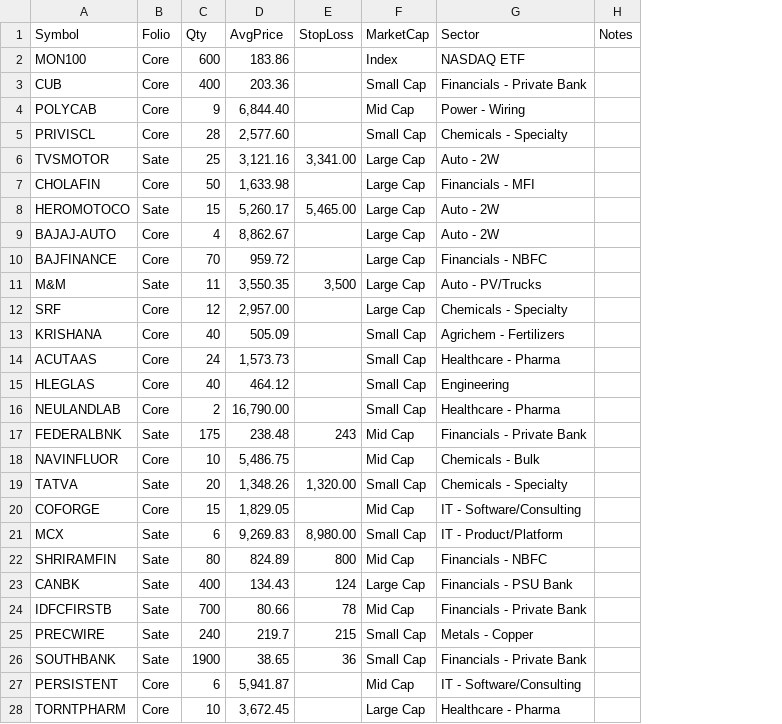
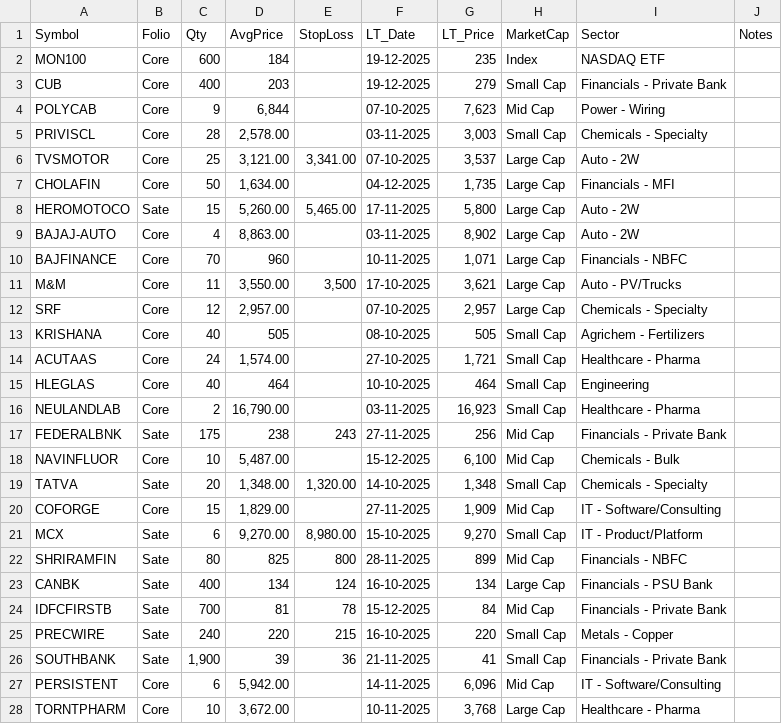
Before and after one commit to aypaninv/sector-analyze, a CSV file: files/portfolio.csv, drawn as a sheet; only a part is shown; the diff covers the shown part only; the diff names each change by its address in the sheet, - before the commit and + after, or states it on an @@ line.

```diff
--- a/files/portfolio.csv
+++ b/files/portfolio.csv
+column F (LT_Date), rows 2-28: 19-12-2025 | 19-12-2025 | 07-10-2025 | 03-11-2025 | 07-10-2025 | 04-12-2025 | 17-11-2025 | 03-11-2025 | 10-11-2025 | 17-10-2025 | 07-10-2025 | 08-10-2025 | 27-10-2025 | 10-10-2025 | 03-11-2025 | 27-11-2025 | 15-12-2025 | 14-10-2025 | 27-11-2025 | 15-10-2025 | 28-11-2025 | 16-10-2025 | 15-12-2025 | 16-10-2025 | 21-11-2025 | 14-11-2025 | 10-11-2025
+column G (LT_Price), rows 2-28: 235 | 279 | 7,623 | 3,003 | 3,537 | 1,735 | 5,800 | 8,902 | 1,071 | 3,621 | 2,957 | 505 | 1,721 | 464 | 16,923 | 256 | 6,100 | 1,348 | 1,909 | 9,270 | 899 | 134 | 84 | 220 | 41 | 6,096 | 3,768
-D2 (AvgPrice): 183.86
+D2 (AvgPrice): 184
-D3 (AvgPrice): 203.36
+D3 (AvgPrice): 203
-D4 (AvgPrice): 6,844.40
+D4 (AvgPrice): 6,844
-D5 (AvgPrice): 2,577.60
+D5 (AvgPrice): 2,578.00
-B6 (Folio): Sate
+B6 (Folio): Core
-D6 (AvgPrice): 3,121.16
+D6 (AvgPrice): 3,121.00
-D7 (AvgPrice): 1,633.98
+D7 (AvgPrice): 1,634.00
-D8 (AvgPrice): 5,260.17
+D8 (AvgPrice): 5,260.00
-D9 (AvgPrice): 8,862.67
+D9 (AvgPrice): 8,863.00
-D10 (AvgPrice): 959.72
+D10 (AvgPrice): 960
-B11 (Folio): Sate
+B11 (Folio): Core
-D11 (AvgPrice): 3,550.35
+D11 (AvgPrice): 3,550.00
-D13 (AvgPrice): 505.09
+D13 (AvgPrice): 505
-D14 (AvgPrice): 1,573.73
+D14 (AvgPrice): 1,574.00
-D15 (AvgPrice): 464.12
+D15 (AvgPrice): 464
-D17 (AvgPrice): 238.48
+D17 (AvgPrice): 238
-D18 (AvgPrice): 5,486.75
+D18 (AvgPrice): 5,487.00
-D19 (AvgPrice): 1,348.26
+D19 (AvgPrice): 1,348.00
-D20 (AvgPrice): 1,829.05
+D20 (AvgPrice): 1,829.00
-D21 (AvgPrice): 9,269.83
+D21 (AvgPrice): 9,270.00
-D22 (AvgPrice): 824.89
+D22 (AvgPrice): 825
-D23 (AvgPrice): 134.43
+D23 (AvgPrice): 134
-D24 (AvgPrice): 80.66
+D24 (AvgPrice): 81
-D25 (AvgPrice): 219.7
+D25 (AvgPrice): 220
-C26 (Qty): 1900
+C26 (Qty): 1,900
-D26 (AvgPrice): 38.65
+D26 (AvgPrice): 39
-D27 (AvgPrice): 5,941.87
+D27 (AvgPrice): 5,942.00
-D28 (AvgPrice): 3,672.45
+D28 (AvgPrice): 3,672.00
```
Also changed, not shown: 62 edited cells elsewhere in this file, output/portfolio/portfolio_report.csv, 2 other files.
